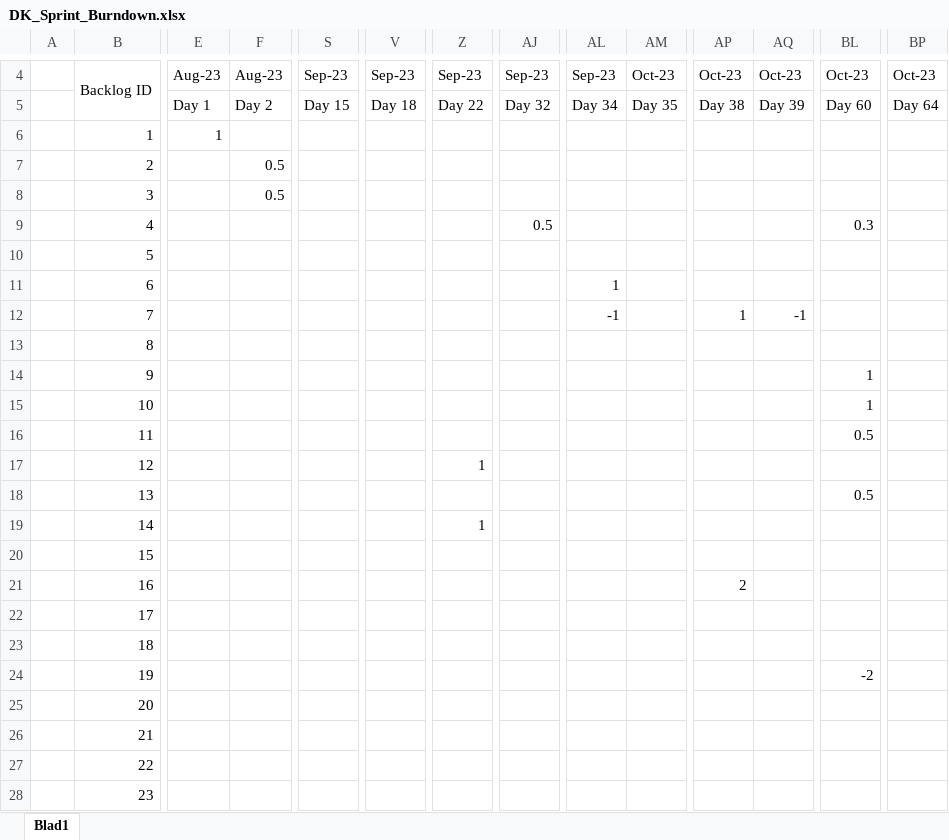
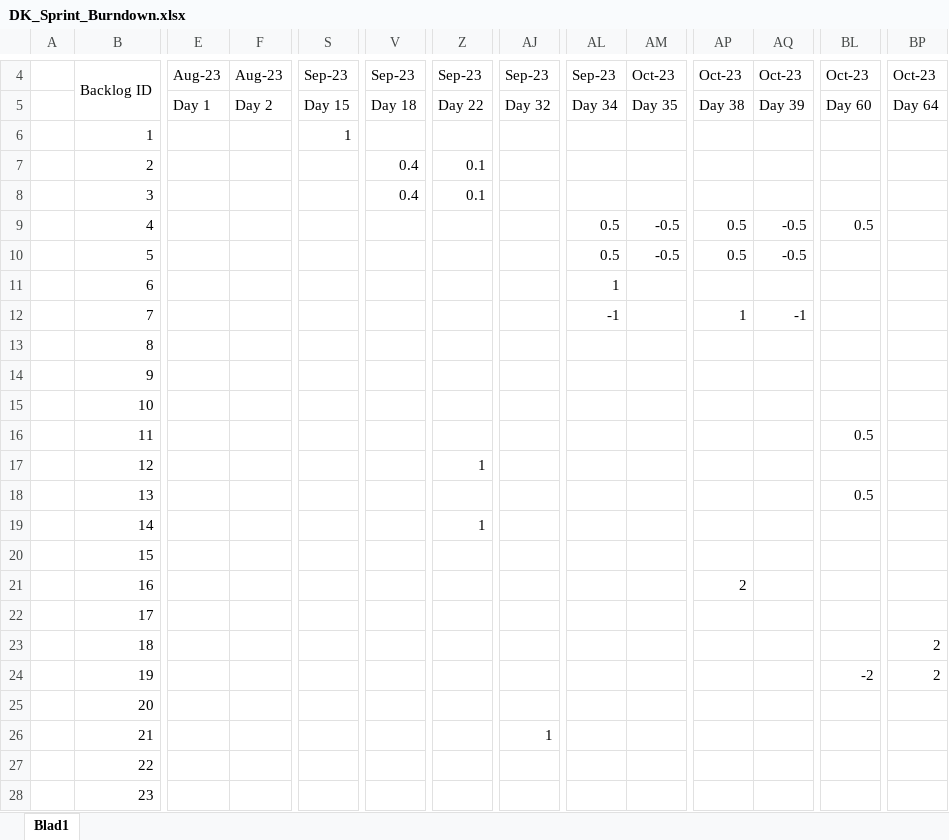
Before and after one commit to Allen16081992/DonkeyTravel, an Excel workbook: Documentatie/DK_Sprint_Burndown.xlsx, sheet Blad1, drawn as a sheet; only a part is shown, gaps mark what is left out; values as stored, in another font and other column widths than the file's, no cell formats; charts and pictures not drawn; the diff covers the shown part only; the diff names each change by its address in the sheet, - before the commit and + after, or states it on an @@ line.

```diff
--- a/Documentatie/DK_Sprint_Burndown.xlsx (sheet Blad1)
+++ b/Documentatie/DK_Sprint_Burndown.xlsx (sheet Blad1)
-E6: 1
+E6: (empty)
-S6: (empty)
+S6: 1
-F7:F8: 0.5
+F7:F8: (empty)
-V7:V8: (empty)
+V7:V8: 0.4
-Z7:Z8: (empty)
+Z7:Z8: 0.1
-AJ9: 0.5
+AJ9: (empty)
-AL9:AL10: (empty)
+AL9:AL10: 0.5
-AM9:AM10: (empty)
+AM9:AM10: -0.5
-AP9:AP10: (empty)
+AP9:AP10: 0.5
-AQ9:AQ10: (empty)
+AQ9:AQ10: -0.5
-BL9: 0.3
+BL9: 0.5
-BL14:BL15: 1
+BL14:BL15: (empty)
-BP23:BP24: (empty)
+BP23:BP24: 2
-AJ26: (empty)
+AJ26: 1
```
Also changed, not shown: 57 edited cells elsewhere in this sheet, cell formats, charts or pictures, 5 other files.
